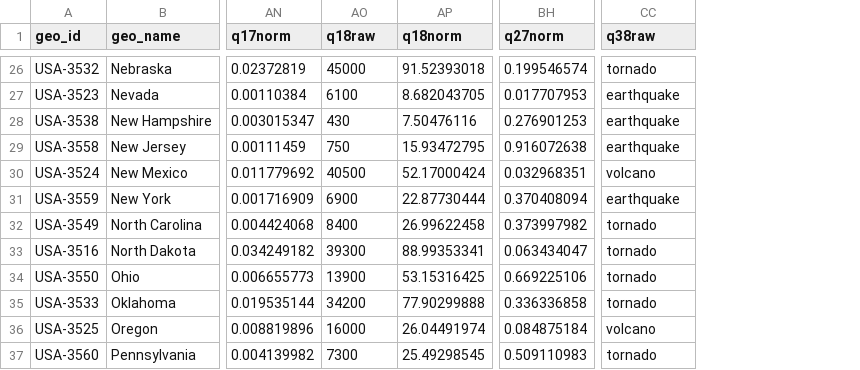
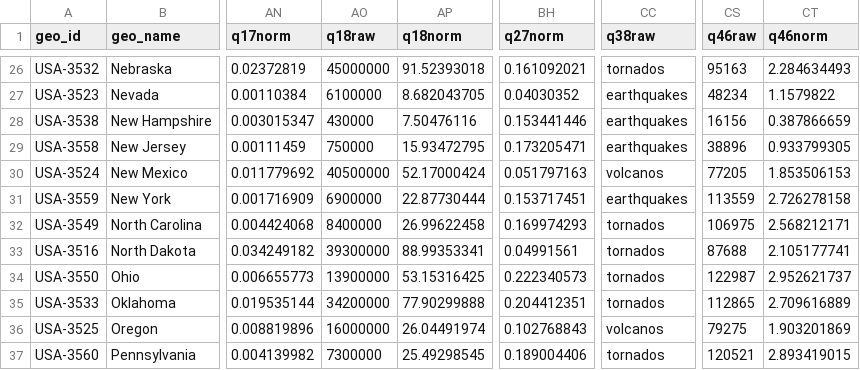
Before and after one commit to gscoob/GeoQuiz, a CSV file: data/dataAnswers.csv, drawn as a sheet; only a part is shown, gaps mark what is left out; the diff covers the shown part only; the diff names each change by its address in the sheet, - before the commit and + after, or states it on an @@ line.

```diff
--- a/data/dataAnswers.csv
+++ b/data/dataAnswers.csv
+column CS (q46raw), rows 26-37: 95163 | 48234 | 16156 | 38896 | 77205 | 113559 | 106975 | 87688 | 122987 | 112865 | 79275 | 120521
+column CT (q46norm), rows 26-37: 2.284634493 | 1.1579822 | 0.387866659 | 0.933799305 | 1.853506153 | 2.726278158 | 2.568212171 | 2.105177741 | 2.952621737 | 2.709616889 | 1.903201869 | 2.893419015
-AO26 (q18raw): 45000
+AO26 (q18raw): 45000000
-BH26 (q27norm): 0.199546574
+BH26 (q27norm): 0.161092021
-CC26 (q38raw): tornado
+CC26 (q38raw): tornados
-AO27 (q18raw): 6100
+AO27 (q18raw): 6100000
-BH27 (q27norm): 0.017707953
+BH27 (q27norm): 0.04030352
-CC27:CC29 (q38raw): earthquake
+CC27:CC29 (q38raw): earthquakes
-AO28 (q18raw): 430
+AO28 (q18raw): 430000
-BH28 (q27norm): 0.276901253
+BH28 (q27norm): 0.153441446
-AO29 (q18raw): 750
+AO29 (q18raw): 750000
-BH29 (q27norm): 0.916072638
+BH29 (q27norm): 0.173205471
-AO30 (q18raw): 40500
+AO30 (q18raw): 40500000
-BH30 (q27norm): 0.032968351
+BH30 (q27norm): 0.051797163
-CC30 (q38raw): volcano
+CC30 (q38raw): volcanos
-AO31 (q18raw): 6900
+AO31 (q18raw): 6900000
-BH31 (q27norm): 0.370408094
+BH31 (q27norm): 0.153717451
-CC31 (q38raw): earthquake
+CC31 (q38raw): earthquakes
-AO32 (q18raw): 8400
+AO32 (q18raw): 8400000
-BH32 (q27norm): 0.373997982
+BH32 (q27norm): 0.169974293
-CC32:CC35 (q38raw): tornado
+CC32:CC35 (q38raw): tornados
-AO33 (q18raw): 39300
+AO33 (q18raw): 39300000
-BH33 (q27norm): 0.063434047
+BH33 (q27norm): 0.04991561
-AO34 (q18raw): 13900
+AO34 (q18raw): 13900000
-BH34 (q27norm): 0.669225106
+BH34 (q27norm): 0.222340573
-AO35 (q18raw): 34200
+AO35 (q18raw): 34200000
-BH35 (q27norm): 0.336336858
+BH35 (q27norm): 0.204412351
-AO36 (q18raw): 16000
+AO36 (q18raw): 16000000
-BH36 (q27norm): 0.084875184
+BH36 (q27norm): 0.102768843
-CC36 (q38raw): volcano
+CC36 (q38raw): volcanos
-AO37 (q18raw): 7300
+AO37 (q18raw): 7300000
-BH37 (q27norm): 0.509110983
+BH37 (q27norm): 0.189004406
-CC37 (q38raw): tornado
+CC37 (q38raw): tornados
```
Also changed, not shown: 108 edited cells elsewhere in this file, data/dataQuestions.csv, 3 other files.
